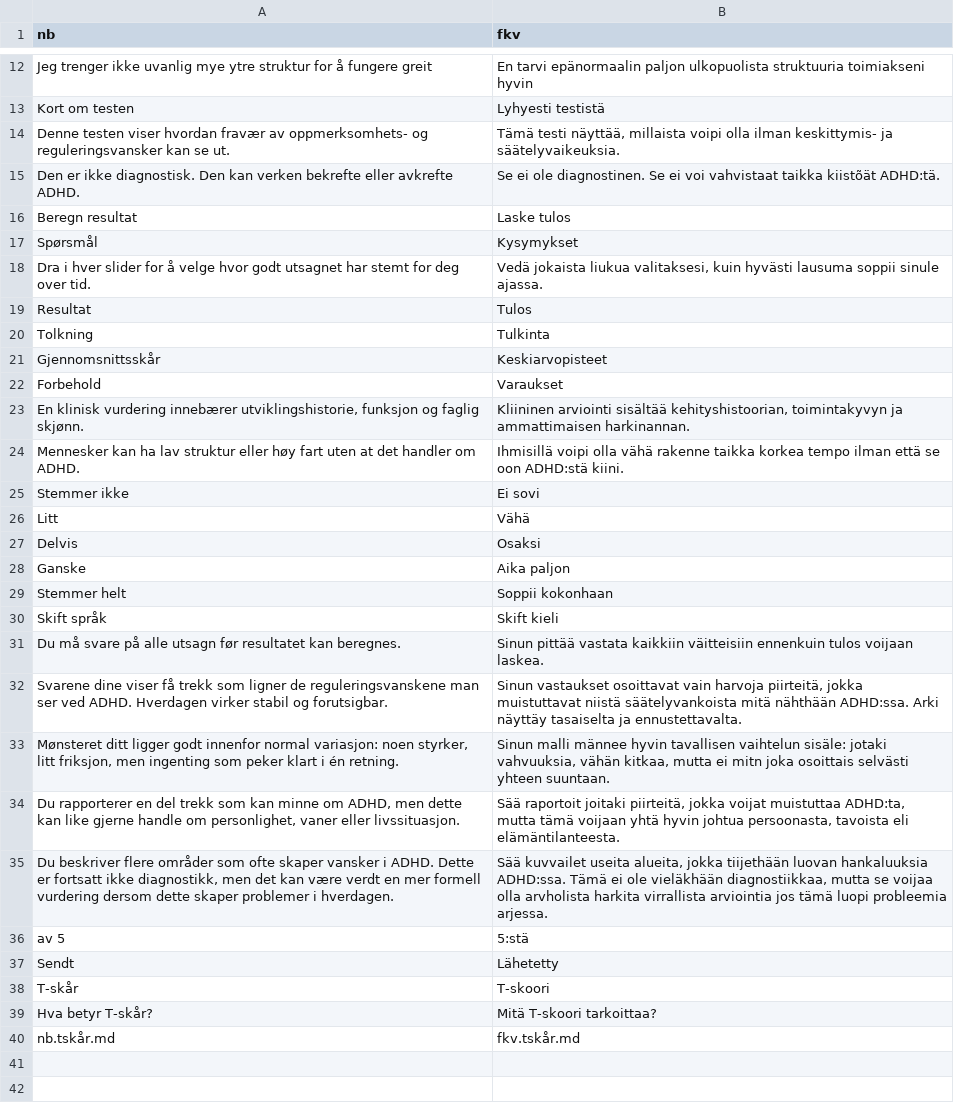
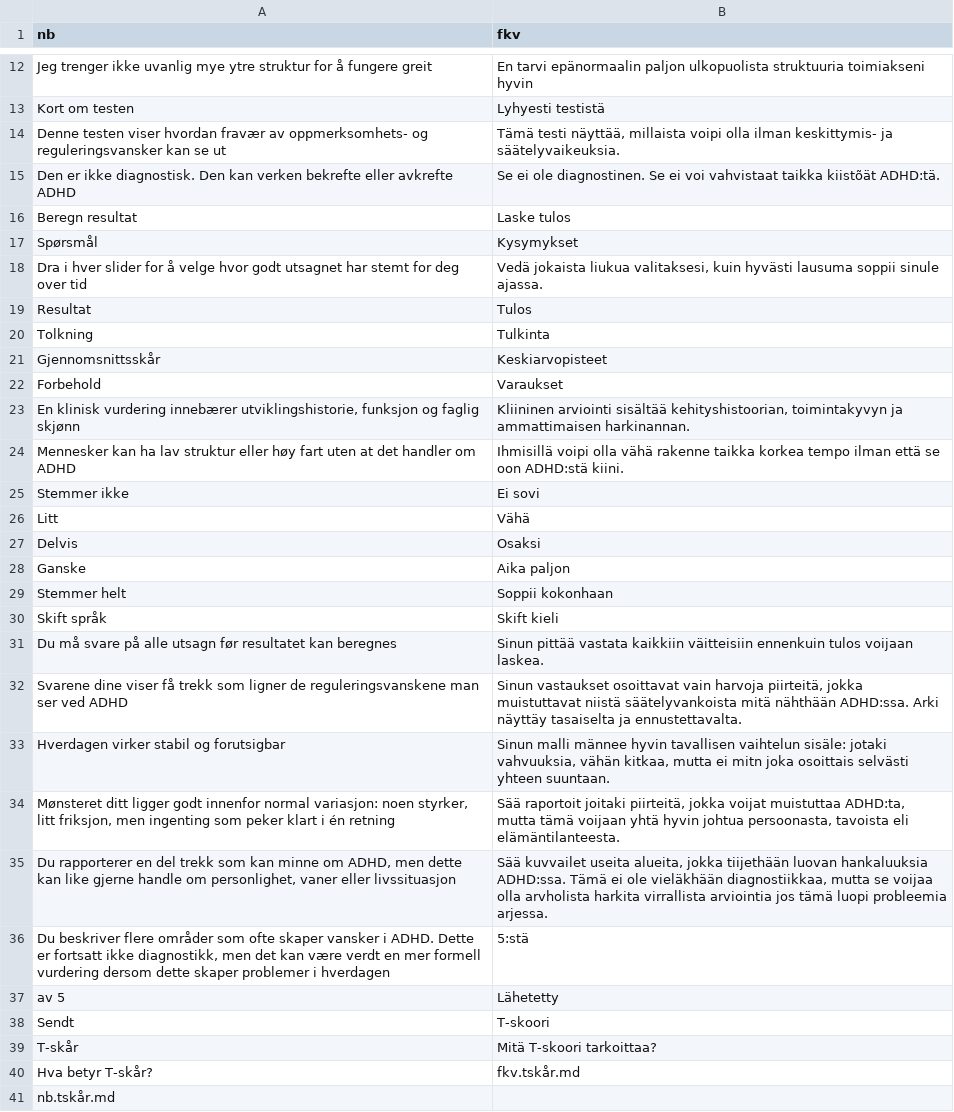
Before and after one commit to rolfmblindgren/adhd-test, a CSV file: translation_fkv.csv, drawn as a sheet; only a part is shown, gaps mark what is left out.

```diff
--- a/translation_fkv.csv
+++ b/translation_fkv.csv
@@ -13,7 +13,7 @@ Jeg trenger ikke uvanlig mye ytre struktur for å fungere greit,En tarvi epänor
 Kort om testen,Lyhyesti testistä
-Denne testen viser hvordan fravær av oppmerksomhets- og reguleringsvansker kan se ut.,"Tämä testi näyttää, millaista voipi olla ilman keskittymis- ja säätelyvaikeuksia."
-Den er ikke diagnostisk. Den kan verken bekrefte eller avkrefte ADHD.,Se ei ole diagnostinen. Se ei voi vahvistaat taikka kiistõät ADHD:tä.
+Denne testen viser hvordan fravær av oppmerksomhets- og reguleringsvansker kan se ut,"Tämä testi näyttää, millaista voipi olla ilman keskittymis- ja säätelyvaikeuksia."
+Den er ikke diagnostisk. Den kan verken bekrefte eller avkrefte ADHD,Se ei ole diagnostinen. Se ei voi vahvistaat taikka kiistõät ADHD:tä.
 Beregn resultat,Laske tulos
 Spørsmål,Kysymykset
-Dra i hver slider for å velge hvor godt utsagnet har stemt for deg over tid.,"Vedä jokaista liukua valitaksesi, kuin hyvästi lausuma soppii sinule ajassa."
+Dra i hver slider for å velge hvor godt utsagnet har stemt for deg over tid,"Vedä jokaista liukua valitaksesi, kuin hyvästi lausuma soppii sinule ajassa."
 Resultat,Tulos
@@ -22,4 +22,4 @@ Gjennomsnittsskår,Keskiarvopisteet
 Forbehold,Varaukset
-"En klinisk vurdering innebærer utviklingshistorie, funksjon og faglig skjønn.","Kliininen arviointi sisältää kehityshistoorian, toimintakyvyn ja ammattimaisen harkinannan."
-Mennesker kan ha lav struktur eller høy fart uten at det handler om ADHD.,Ihmisillä voipi olla vähä rakenne taikka korkea tempo ilman että se oon ADHD:stä kiini.
+"En klinisk vurdering innebærer utviklingshistorie, funksjon og faglig skjønn","Kliininen arviointi sisältää kehityshistoorian, toimintakyvyn ja ammattimaisen harkinannan."
+Mennesker kan ha lav struktur eller høy fart uten at det handler om ADHD,Ihmisillä voipi olla vähä rakenne taikka korkea tempo ilman että se oon ADHD:stä kiini.
 Stemmer ikke,Ei sovi
@@ -30,11 +30,12 @@ Stemmer helt,Soppii kokonhaan
 Skift språk,Skift kieli
-Du må svare på alle utsagn før resultatet kan beregnes.,Sinun pittää vastata kaikkiin väitteisiin ennenkuin tulos voijaan laskea.
-Svarene dine viser få trekk som ligner de reguleringsvanskene man ser ved ADHD. Hverdagen virker stabil og forutsigbar.,"Sinun vastaukset osoittavat vain harvoja piirteitä, jokka muistuttavat niistä säätelyvankoista mitä nähthään ADHD:ssa. Arki näyttäy tasaiselta ja ennustettavalta."
-"Mønsteret ditt ligger godt innenfor normal variasjon: noen styrker, litt friksjon, men ingenting som peker klart i én retning.","Sinun malli männee hyvin tavallisen vaihtelun sisäle: jotaki vahvuuksia, vähän kitkaa, mutta ei mitn joka osoittais selvästi yhteen suuntaan."
-"Du rapporterer en del trekk som kan minne om ADHD, men dette kan like gjerne handle om personlighet, vaner eller livssituasjon.","Sää raportoit joitaki piirteitä, jokka voijat muistuttaa ADHD:ta, mutta tämä voijaan yhtä hyvin johtua persoonasta, tavoista eli elämäntilanteesta."
-"Du beskriver flere områder som ofte skaper vansker i ADHD. Dette er fortsatt ikke diagnostikk, men det kan være verdt en mer formell vurdering dersom dette skaper problemer i hverdagen.","Sää kuvvailet useita alueita, jokka tiijethään luovan hankaluuksia ADHD:ssa. Tämä ei ole vieläkhään diagnostiikkaa, mutta se voijaa olla arvholista harkita virrallista arviointia jos tämä luopi probleemia arjessa."
-av 5,5:stä
-Sendt,Lähetetty
-T-skår,T-skoori
-Hva betyr T-skår?,Mitä T-skoori tarkoittaa?
-nb.tskår.md,fkv.tskår.md
+Du må svare på alle utsagn før resultatet kan beregnes,Sinun pittää vastata kaikkiin väitteisiin ennenkuin tulos voijaan laskea.
+Svarene dine viser få trekk som ligner de reguleringsvanskene man ser ved ADHD,"Sinun vastaukset osoittavat vain harvoja piirteitä, jokka muistuttavat niistä säätelyvankoista mitä nähthään ADHD:ssa. Arki näyttäy tasaiselta ja ennustettavalta."
+Hverdagen virker stabil og forutsigbar,"Sinun malli männee hyvin tavallisen vaihtelun sisäle: jotaki vahvuuksia, vähän kitkaa, mutta ei mitn joka osoittais selvästi yhteen suuntaan."
+"Mønsteret ditt ligger godt innenfor normal variasjon: noen styrker, litt friksjon, men ingenting som peker klart i én retning","Sää raportoit joitaki piirteitä, jokka voijat muistuttaa ADHD:ta, mutta tämä voijaan yhtä hyvin johtua persoonasta, tavoista eli elämäntilanteesta."
+"Du rapporterer en del trekk som kan minne om ADHD, men dette kan like gjerne handle om personlighet, vaner eller livssituasjon","Sää kuvvailet useita alueita, jokka tiijethään luovan hankaluuksia ADHD:ssa. Tämä ei ole vieläkhään diagnostiikkaa, mutta se voijaa olla arvholista harkita virrallista arviointia jos tämä luopi probleemia arjessa."
+"Du beskriver flere områder som ofte skaper vansker i ADHD. Dette er fortsatt ikke diagnostikk, men det kan være verdt en mer formell vurdering dersom dette skaper problemer i hverdagen",5:stä
+av 5,Lähetetty
+Sendt,T-skoori
+T-skår,Mitä T-skoori tarkoittaa?
+Hva betyr T-skår?,fkv.tskår.md
+nb.tskår.md,
```
Also changed, not shown: translation.csv, translation_de.csv, 6 other files.
